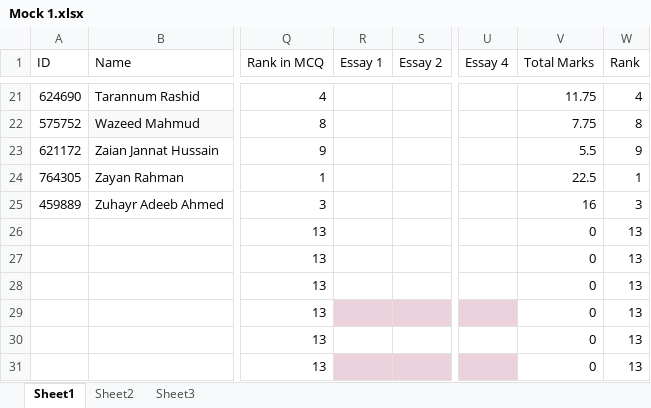
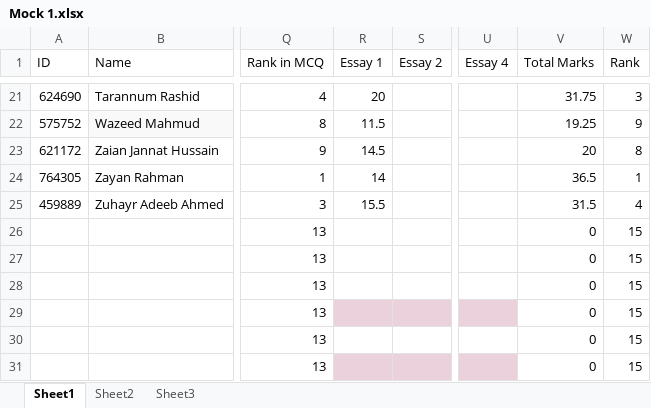
Before and after one commit to Ahnafahad/VH-Website, an Excel workbook: Results/IBA Mock/Mock 1.xlsx, sheet Sheet1, drawn as a sheet; only a part is shown, gaps mark what is left out; values as stored, in another font and other column widths than the file's, no borders; the diff covers the shown part only; the diff names each change by its address in the sheet, - before the commit and + after, or states it on an @@ line.

```diff
--- a/Results/IBA Mock/Mock 1.xlsx (sheet Sheet1)
+++ b/Results/IBA Mock/Mock 1.xlsx (sheet Sheet1)
-R21 (Essay 1): (empty)
+R21 (Essay 1): 20
-V21 (Total Marks): 11.75
+V21 (Total Marks): 31.75
-W21 (Rank): 4
+W21 (Rank): 3
-R22 (Essay 1): (empty)
+R22 (Essay 1): 11.5
-V22 (Total Marks): 7.75
+V22 (Total Marks): 19.25
-W22 (Rank): 8
+W22 (Rank): 9
-R23 (Essay 1): (empty)
+R23 (Essay 1): 14.5
-V23 (Total Marks): 5.5
+V23 (Total Marks): 20
-W23 (Rank): 9
+W23 (Rank): 8
-R24 (Essay 1): (empty)
+R24 (Essay 1): 14
-V24 (Total Marks): 22.5
+V24 (Total Marks): 36.5
-R25 (Essay 1): (empty)
+R25 (Essay 1): 15.5
-V25 (Total Marks): 16
+V25 (Total Marks): 31.5
-W25 (Rank): 3
+W25 (Rank): 4
-W26:W31 (Rank): 13
+W26:W31 (Rank): 15
```
Also changed, not shown: 33 edited cells and cell formats elsewhere in this sheet, 6 other files.
